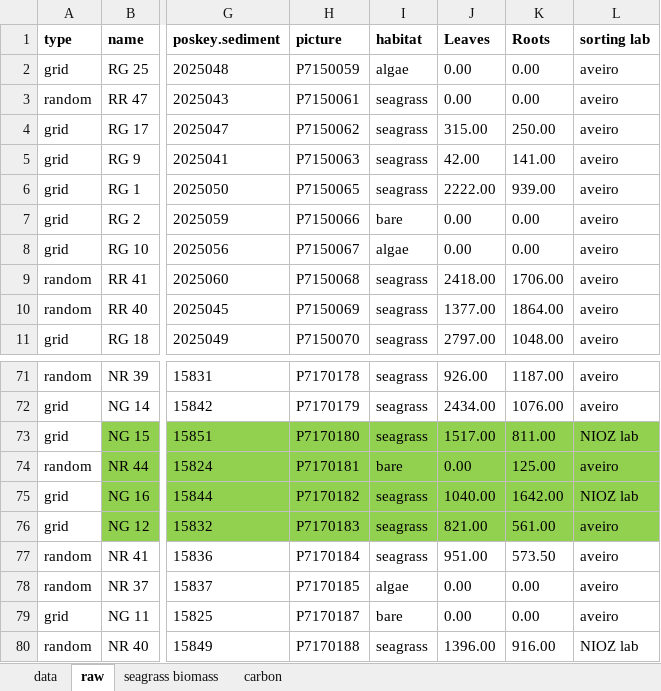
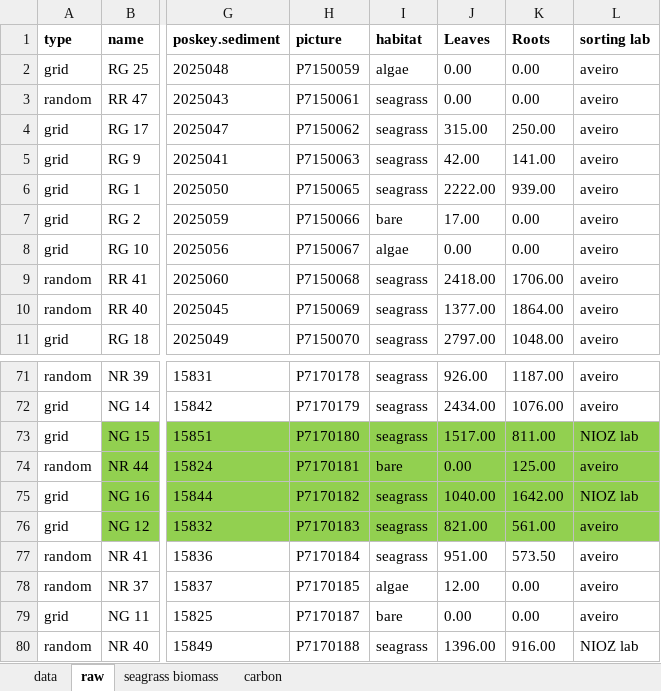
Before and after one commit to leechengfa/seagrass_carbon_2025, an Excel workbook: data/carbon/Aveiro2025_Biomass_C_cores.xlsx, sheet raw, drawn as a sheet; only a part is shown, gaps mark what is left out; values as stored, in another font and other column widths than the file's, no borders; the diff names each change by its address in the sheet, - before the commit and + after, or states it on an @@ line.

```diff
--- a/data/carbon/Aveiro2025_Biomass_C_cores.xlsx (sheet raw)
+++ b/data/carbon/Aveiro2025_Biomass_C_cores.xlsx (sheet raw)
-J7 (Leaves): 0.00
+J7 (Leaves): 17.00
-J78 (Leaves): 0.00
+J78 (Leaves): 12.00
```
Also changed, not shown: sheet carbon, sheet data, sheet seagrass biomass, formulas that keep their value, data/carbon/Cadiz2025_Biomass_C_cores.xlsx, 3 other files.
